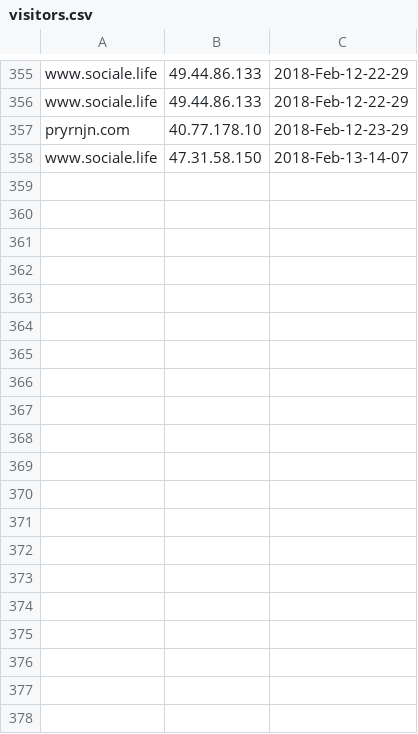
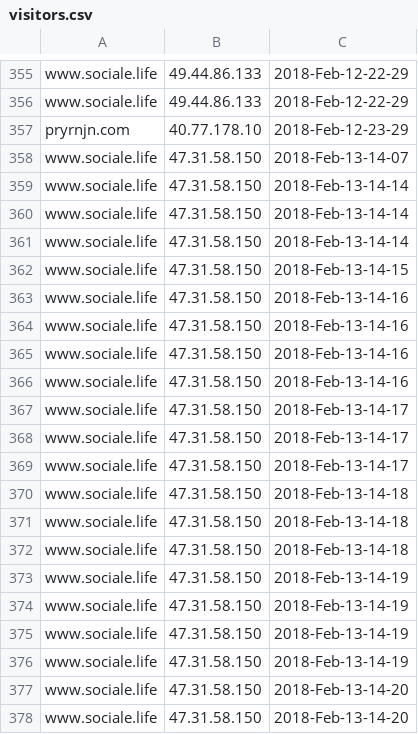
Before and after one commit to pryrnjn/PyServices, a CSV file: data/instagram/visitors.csv, drawn as a sheet; only a part is shown, gaps mark what is left out; the diff covers the shown part only.

Commit message:
updated data

```diff
--- a/data/instagram/visitors.csv
+++ b/data/instagram/visitors.csv
@@ -358 +358,21 @@ pryrnjn.com,40.77.178.10,2018-Feb-12-23-29
 www.sociale.life,47.31.58.150,2018-Feb-13-14-07
+www.sociale.life,47.31.58.150,2018-Feb-13-14-14
+www.sociale.life,47.31.58.150,2018-Feb-13-14-14
+www.sociale.life,47.31.58.150,2018-Feb-13-14-14
+www.sociale.life,47.31.58.150,2018-Feb-13-14-15
+www.sociale.life,47.31.58.150,2018-Feb-13-14-16
+www.sociale.life,47.31.58.150,2018-Feb-13-14-16
+www.sociale.life,47.31.58.150,2018-Feb-13-14-16
+www.sociale.life,47.31.58.150,2018-Feb-13-14-16
+www.sociale.life,47.31.58.150,2018-Feb-13-14-17
+www.sociale.life,47.31.58.150,2018-Feb-13-14-17
+www.sociale.life,47.31.58.150,2018-Feb-13-14-17
+www.sociale.life,47.31.58.150,2018-Feb-13-14-18
+www.sociale.life,47.31.58.150,2018-Feb-13-14-18
+www.sociale.life,47.31.58.150,2018-Feb-13-14-18
+www.sociale.life,47.31.58.150,2018-Feb-13-14-19
+www.sociale.life,47.31.58.150,2018-Feb-13-14-19
+www.sociale.life,47.31.58.150,2018-Feb-13-14-19
+www.sociale.life,47.31.58.150,2018-Feb-13-14-19
+www.sociale.life,47.31.58.150,2018-Feb-13-14-20
+www.sociale.life,47.31.58.150,2018-Feb-13-14-20
```
Also changed, not shown: 38 added rows elsewhere in this file, 2 other files.
